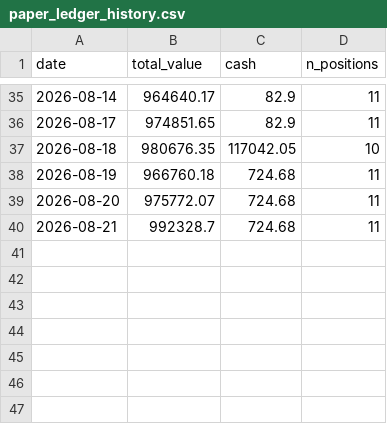
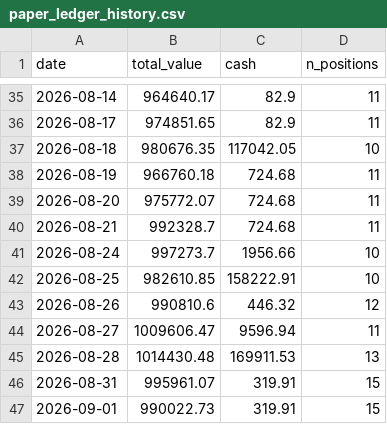
Before and after one commit to kreeshpatel/nifty-satvik, a CSV file: results/wall_veto/paper_ledger_history.csv, drawn as a sheet; only a part is shown, gaps mark what is left out; the diff names each change by its address in the sheet, - before the commit and + after, or states it on an @@ line.

```diff
--- a/results/wall_veto/paper_ledger_history.csv
+++ b/results/wall_veto/paper_ledger_history.csv
+row 41: 2026-08-24 | 997273.7 | 1956.66 | 10
+row 42: 2026-08-25 | 982610.85 | 158222.91 | 10
+row 43: 2026-08-26 | 990810.6 | 446.32 | 12
+row 44: 2026-08-27 | 1009606.47 | 9596.94 | 11
+row 45: 2026-08-28 | 1014430.48 | 169911.53 | 13
+row 46: 2026-08-31 | 995961.07 | 319.91 | 15
+row 47: 2026-09-01 | 990022.73 | 319.91 | 15
```
Also changed, not shown: results/forward_wall.csv, results/wall_veto/portfolio_history.csv, 8 other files.
